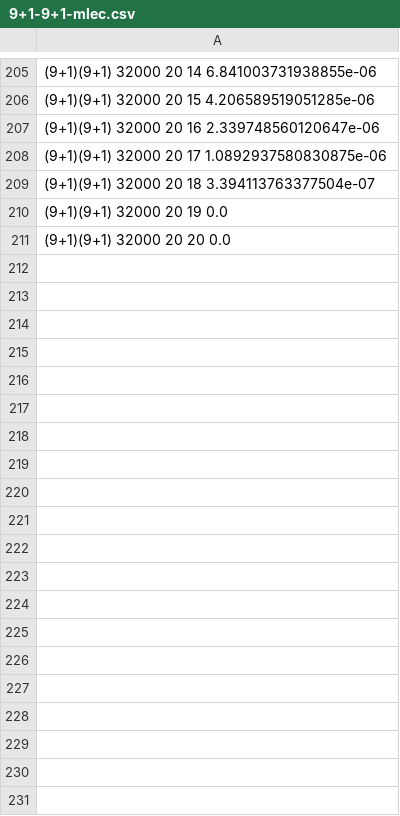
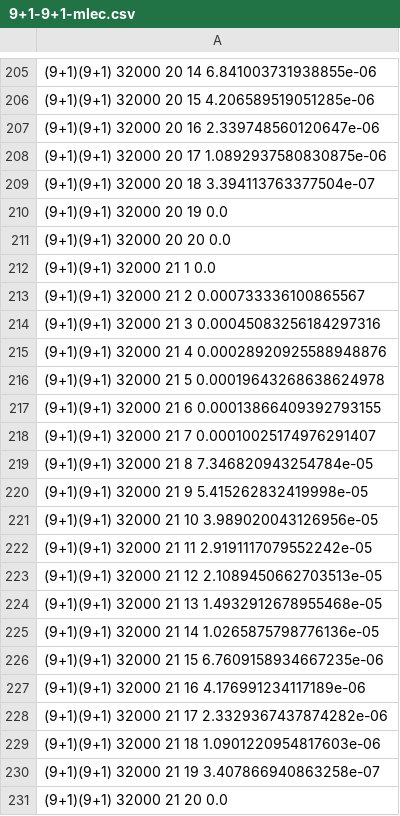
Before and after one commit to ucare-uchicago/mlec-sim, a CSV file: src/failures/theory/heatmap/mlec/9+1-9+1-mlec.csv, drawn as a sheet; only a part is shown, gaps mark what is left out; the diff covers the shown part only; the diff names each change by its address in the sheet, - before the commit and + after, or states it on an @@ line.

Commit message:
burst of mlec

```diff
--- a/src/failures/theory/heatmap/mlec/9+1-9+1-mlec.csv
+++ b/src/failures/theory/heatmap/mlec/9+1-9+1-mlec.csv
+row 212: (9+1)(9+1) 32000 21 1 0.0
+row 213: (9+1)(9+1) 32000 21 2 0.000733336100865567
+row 214: (9+1)(9+1) 32000 21 3 0.00045083256184297316
+row 215: (9+1)(9+1) 32000 21 4 0.00028920925588948876
+row 216: (9+1)(9+1) 32000 21 5 0.00019643268638624978
+row 217: (9+1)(9+1) 32000 21 6 0.00013866409392793155
+row 218: (9+1)(9+1) 32000 21 7 0.00010025174976291407
+row 219: (9+1)(9+1) 32000 21 8 7.346820943254784e-05
+row 220: (9+1)(9+1) 32000 21 9 5.415262832419998e-05
+row 221: (9+1)(9+1) 32000 21 10 3.989020043126956e-05
+row 222: (9+1)(9+1) 32000 21 11 2.9191117079552242e-05
+row 223: (9+1)(9+1) 32000 21 12 2.1089450662703513e-05
+row 224: (9+1)(9+1) 32000 21 13 1.4932912678955468e-05
+row 225: (9+1)(9+1) 32000 21 14 1.0265875798776136e-05
+row 226: (9+1)(9+1) 32000 21 15 6.7609158934667235e-06
+row 227: (9+1)(9+1) 32000 21 16 4.176991234117189e-06
+row 228: (9+1)(9+1) 32000 21 17 2.3329367437874282e-06
+row 229: (9+1)(9+1) 32000 21 18 1.0901220954817603e-06
+row 230: (9+1)(9+1) 32000 21 19 3.407866940863258e-07
+row 231: (9+1)(9+1) 32000 21 20 0.0
```
Also changed, not shown: 95 added rows elsewhere in this file, src/failures/theory/heatmap/mlec_dp/9+1-9+1-mlec.csv, 10 other files.
